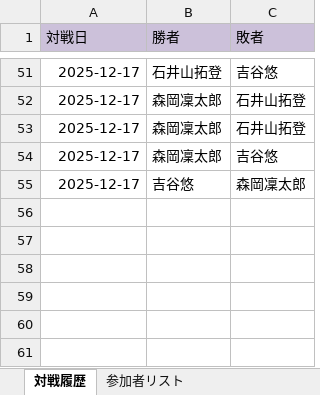
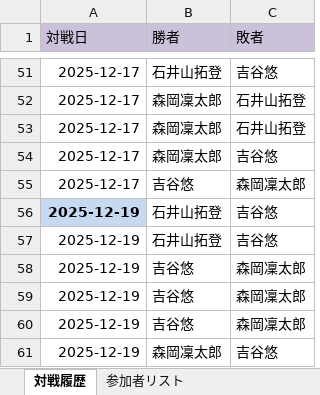
Before and after one commit to xtk2bc5pv6-ui/Shogi_Round-robin_schedule_Perferct, an Excel workbook: shogi_data.xlsx, sheet 対戦履歴, drawn as a sheet; only a part is shown, gaps mark what is left out; values as stored, in another font and other column widths than the file's, no borders; the diff names each change by its address in the sheet, - before the commit and + after, or states it on an @@ line.

Commit message:
Add files via upload

```diff
--- a/shogi_data.xlsx (sheet 対戦履歴)
+++ b/shogi_data.xlsx (sheet 対戦履歴)
+row 56: 2025-12-19 | 石井山拓登 | 吉谷悠
+row 57: 2025-12-19 | 石井山拓登 | 吉谷悠
+row 58: 2025-12-19 | 吉谷悠 | 森岡凜太郎
+row 59: 2025-12-19 | 吉谷悠 | 森岡凜太郎
+row 60: 2025-12-19 | 吉谷悠 | 森岡凜太郎
+row 61: 2025-12-19 | 森岡凜太郎 | 吉谷悠
```
